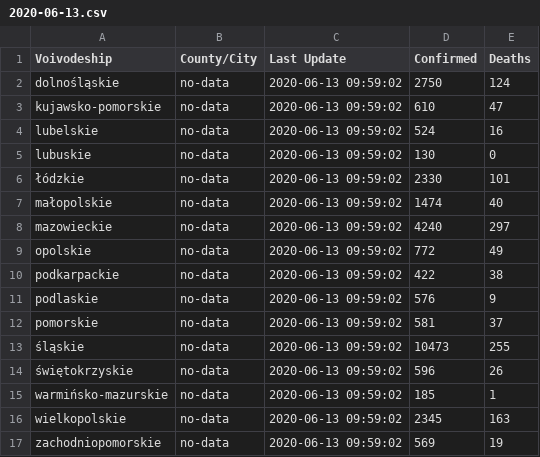
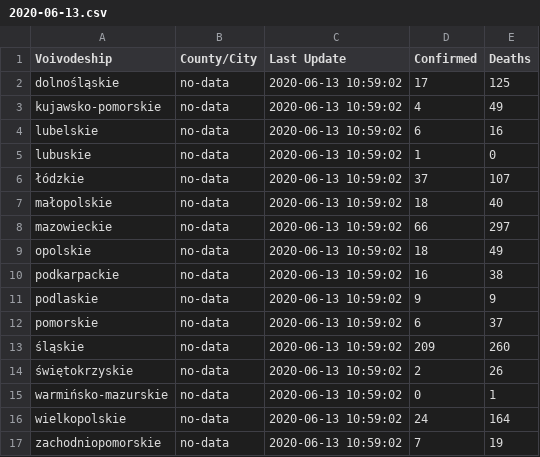
Before and after one commit to fischerbach/COVID-19, a CSV file: 2020-06-13.csv, drawn as a sheet.

Commit message:
update

```diff
--- a/2020-06-13.csv
+++ b/2020-06-13.csv
@@ -1,17 +1,17 @@
 Voivodeship,County/City,Last Update,Confirmed,Deaths
-dolnośląskie,no-data,2020-06-13 09:59:02,2750,124
-kujawsko-pomorskie,no-data,2020-06-13 09:59:02,610,47
-lubelskie,no-data,2020-06-13 09:59:02,524,16
-lubuskie,no-data,2020-06-13 09:59:02,130,0
-łódzkie,no-data,2020-06-13 09:59:02,2330,101
-małopolskie,no-data,2020-06-13 09:59:02,1474,40
-mazowieckie,no-data,2020-06-13 09:59:02,4240,297
-opolskie,no-data,2020-06-13 09:59:02,772,49
-podkarpackie,no-data,2020-06-13 09:59:02,422,38
-podlaskie,no-data,2020-06-13 09:59:02,576,9
-pomorskie,no-data,2020-06-13 09:59:02,581,37
-śląskie,no-data,2020-06-13 09:59:02,10473,255
-świętokrzyskie,no-data,2020-06-13 09:59:02,596,26
-warmińsko-mazurskie,no-data,2020-06-13 09:59:02,185,1
-wielkopolskie,no-data,2020-06-13 09:59:02,2345,163
-zachodniopomorskie,no-data,2020-06-13 09:59:02,569,19
+dolnośląskie,no-data,2020-06-13 10:59:02,17,125
+kujawsko-pomorskie,no-data,2020-06-13 10:59:02,4,49
+lubelskie,no-data,2020-06-13 10:59:02,6,16
+lubuskie,no-data,2020-06-13 10:59:02,1,0
+łódzkie,no-data,2020-06-13 10:59:02,37,107
+małopolskie,no-data,2020-06-13 10:59:02,18,40
+mazowieckie,no-data,2020-06-13 10:59:02,66,297
+opolskie,no-data,2020-06-13 10:59:02,18,49
+podkarpackie,no-data,2020-06-13 10:59:02,16,38
+podlaskie,no-data,2020-06-13 10:59:02,9,9
+pomorskie,no-data,2020-06-13 10:59:02,6,37
+śląskie,no-data,2020-06-13 10:59:02,209,260
+świętokrzyskie,no-data,2020-06-13 10:59:02,2,26
+warmińsko-mazurskie,no-data,2020-06-13 10:59:02,0,1
+wielkopolskie,no-data,2020-06-13 10:59:02,24,164
+zachodniopomorskie,no-data,2020-06-13 10:59:02,7,19
```
